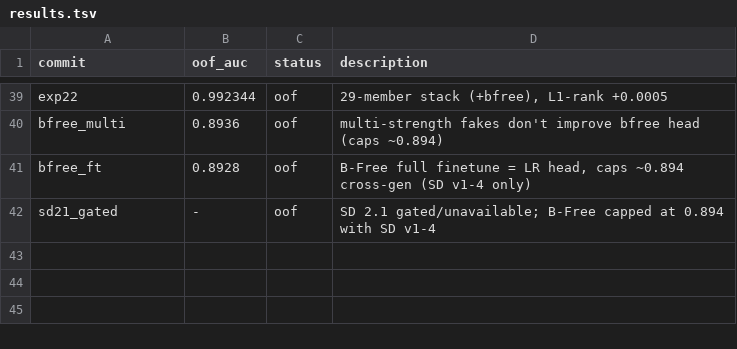
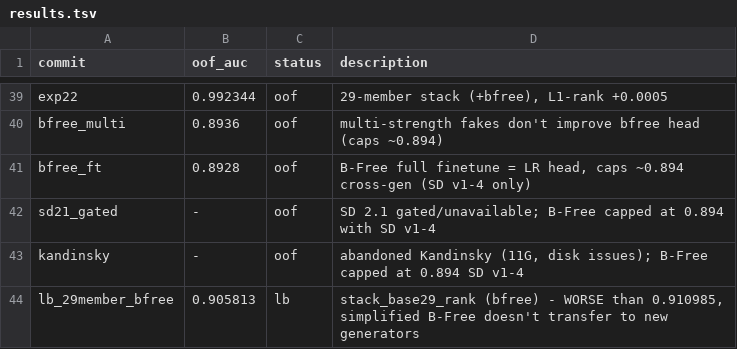
Before and after one commit to Calendula597/fake-image-detection, a TSV file: results.tsv, drawn as a sheet; only a part is shown, gaps mark what is left out; the diff names each change by its address in the sheet, - before the commit and + after, or states it on an @@ line.

Commit message:
log: stack_base29_rank LB=0.905813 < 0.910985, bfree doesn't help on LB
- simplified B-Free (SD v1-4 fakes) does NOT transfer to test set's new generators
- bfree member hurt LB (0.905813 < 0.910985)
- user suggestion: build self-test set (COCO real + multi-generator synthetic AI)
  for reliable LOCAL validation (cross-generator generalization metric), avoiding
  wasted LB submissions

```diff
--- a/results.tsv
+++ b/results.tsv
+row 43: kandinsky | - | oof | abandoned Kandinsky (11G, disk issues); B-Free capped at 0.894 SD v1-4
+row 44: lb_29member_bfree | 0.905813 | lb | stack_base29_rank (bfree) - WORSE than 0.910985, simplified B-Free doesn't transfer to new generators
```
